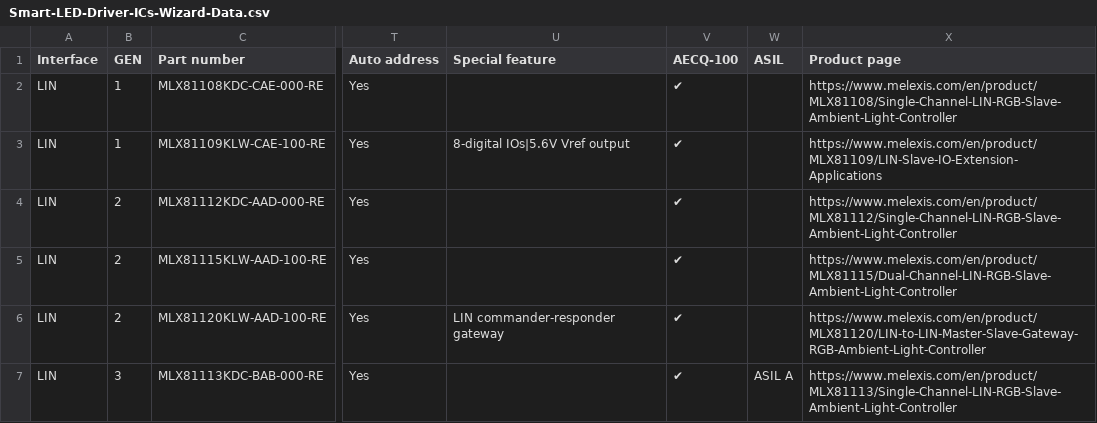
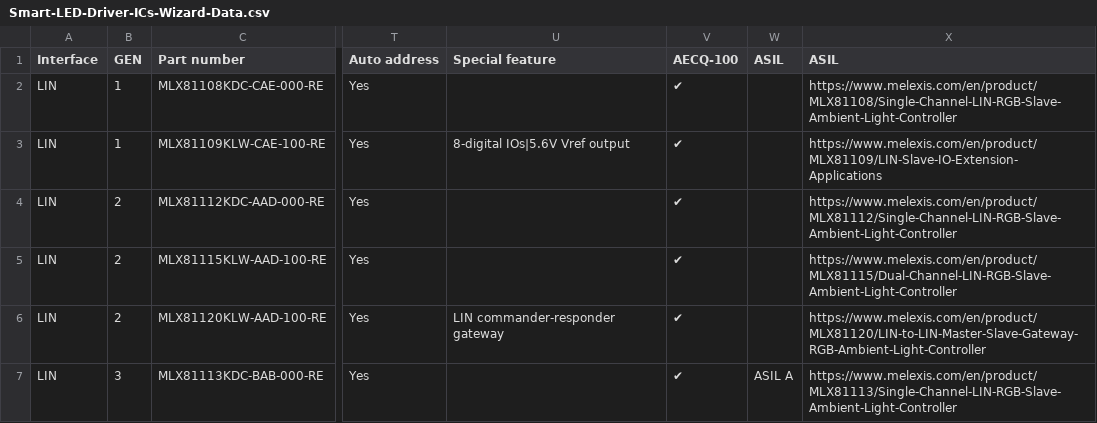
Before and after one commit to MelexisBC/Wizard---Smart-LED-Driver-ICs-Data, a CSV file: Smart-LED-Driver-ICs-Wizard-Data.csv, drawn as a sheet; only a part is shown, gaps mark what is left out; the diff names each change by its address in the sheet, - before the commit and + after, or states it on an @@ line.

Commit message:
Wizard - Smart LED driver ICs - Google sheet updated

```diff
--- a/Smart-LED-Driver-ICs-Wizard-Data.csv
+++ b/Smart-LED-Driver-ICs-Wizard-Data.csv
-X1: Product page
+X1: ASIL
```
